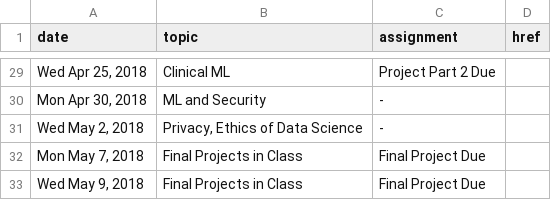
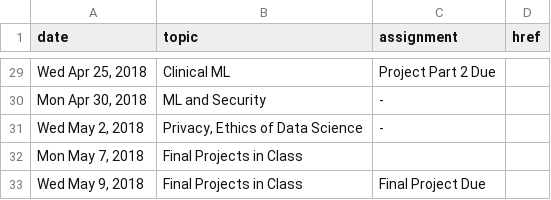
Before and after one commit to cs5304/ds-in-the-wild, a CSV file: syllabus.csv, drawn as a sheet; only a part is shown, gaps mark what is left out.

Commit message:
Updated syllabus

```diff
--- a/syllabus.csv
+++ b/syllabus.csv
@@ -31,3 +31,3 @@ date,topic,assignment,href
 "Wed May 2, 2018","Privacy, Ethics of Data Science","-",""
-"Mon May 7, 2018","Final Projects in Class","Final Project Due",""
+"Mon May 7, 2018","Final Projects in Class","",""
 "Wed May 9, 2018","Final Projects in Class","Final Project Due",""
```
Also changed, not shown: 1 other file.
